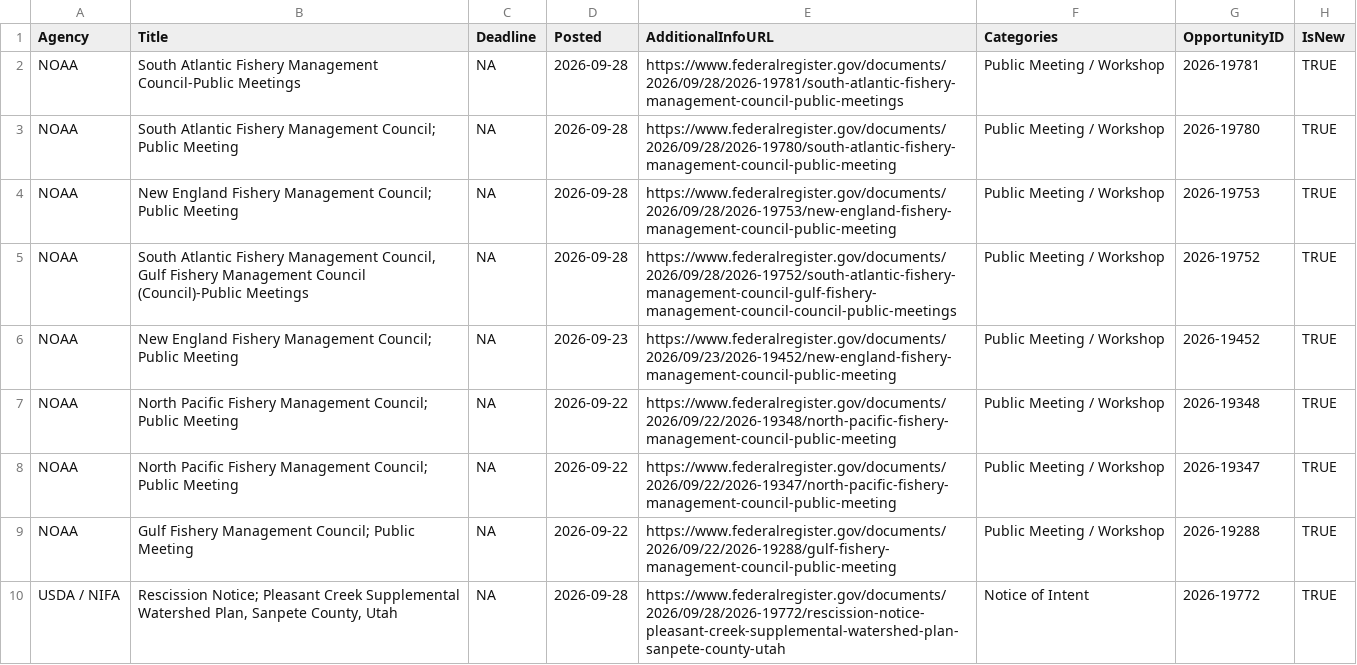
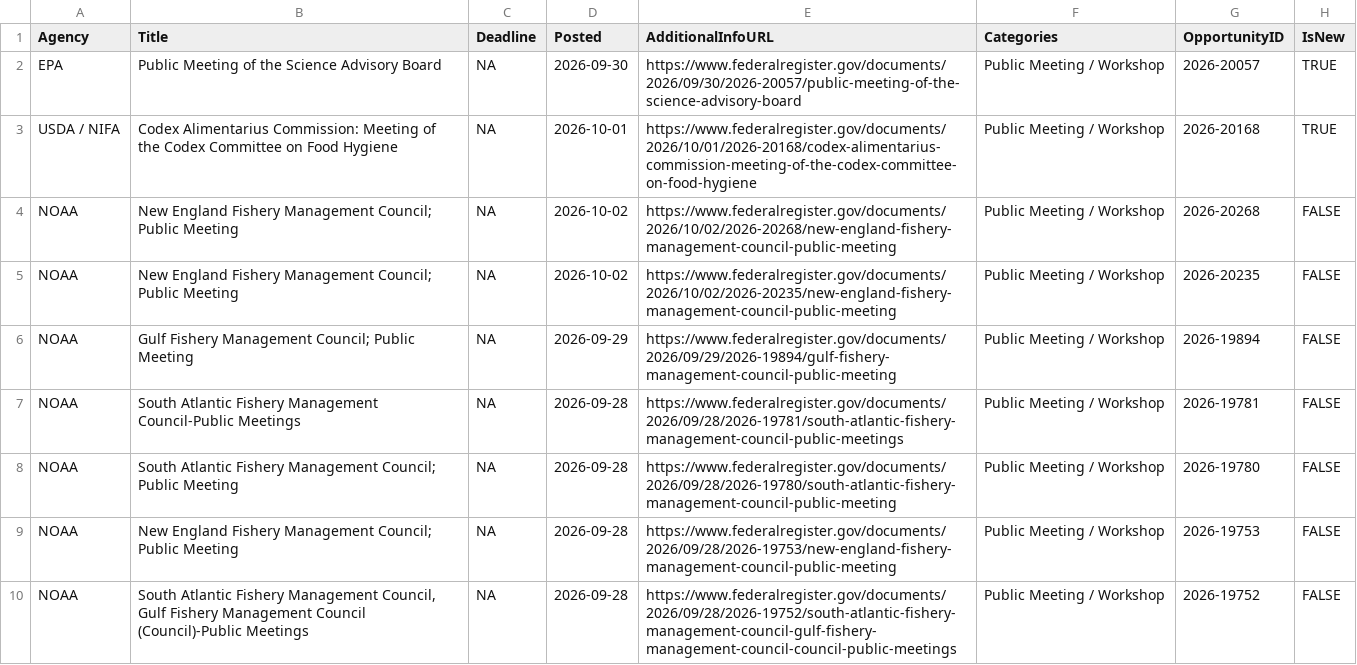
Before and after one commit to aallyn/Fed_Opportunities, a CSV file: GMRI_Engagement_Opportunities.csv, drawn as a sheet; only a part is shown; the diff covers the shown part only.

```diff
--- a/GMRI_Engagement_Opportunities.csv
+++ b/GMRI_Engagement_Opportunities.csv
@@ -1,10 +1,10 @@
 Agency,Title,Deadline,Posted,AdditionalInfoURL,Categories,OpportunityID,IsNew
-NOAA,South Atlantic Fishery Management Council-Public Meetings,NA,2026-09-28,https://www.federalregister.gov/documents/2026/09/28/2026-19781/south-atlantic-fishery-management-council-public-meetings,Public Meeting / Workshop,2026-19781,TRUE
-NOAA,South Atlantic Fishery Management Council; Public Meeting,NA,2026-09-28,https://www.federalregister.gov/documents/2026/09/28/2026-19780/south-atlantic-fishery-management-council-public-meeting,Public Meeting / Workshop,2026-19780,TRUE
-NOAA,New England Fishery Management Council; Public Meeting,NA,2026-09-28,https://www.federalregister.gov/documents/2026/09/28/2026-19753/new-england-fishery-management-council-public-meeting,Public Meeting / Workshop,2026-19753,TRUE
-NOAA,"South Atlantic Fishery Management Council, Gulf Fishery Management Council (Council)-Public Meetings",NA,2026-09-28,https://www.federalregister.gov/documents/2026/09/28/2026-19752/south-atlantic-fishery-management-council-gulf-fishery-management-council-council-public-meetings,Public Meeting / Workshop,2026-19752,TRUE
-NOAA,New England Fishery Management Council; Public Meeting,NA,2026-09-23,https://www.federalregister.gov/documents/2026/09/23/2026-19452/new-england-fishery-management-council-public-meeting,Public Meeting / Workshop,2026-19452,TRUE
-NOAA,North Pacific Fishery Management Council; Public Meeting,NA,2026-09-22,https://www.federalregister.gov/documents/2026/09/22/2026-19348/north-pacific-fishery-management-council-public-meeting,Public Meeting / Workshop,2026-19348,TRUE
-NOAA,North Pacific Fishery Management Council; Public Meeting,NA,2026-09-22,https://www.federalregister.gov/documents/2026/09/22/2026-19347/north-pacific-fishery-management-council-public-meeting,Public Meeting / Workshop,2026-19347,TRUE
-NOAA,Gulf Fishery Management Council; Public Meeting,NA,2026-09-22,https://www.federalregister.gov/documents/2026/09/22/2026-19288/gulf-fishery-management-council-public-meeting,Public Meeting / Workshop,2026-19288,TRUE
-USDA / NIFA,"Rescission Notice; Pleasant Creek Supplemental Watershed Plan, Sanpete County, Utah",NA,2026-09-28,https://www.federalregister.gov/documents/2026/09/28/2026-19772/rescission-notice-pleasant-creek-supplemental-watershed-plan-sanpete-county-utah,Notice of Intent,2026-19772,TRUE
+EPA,Public Meeting of the Science Advisory Board,NA,2026-09-30,https://www.federalregister.gov/documents/2026/09/30/2026-20057/public-meeting-of-the-science-advisory-board,Public Meeting / Workshop,2026-20057,TRUE
+USDA / NIFA,Codex Alimentarius Commission: Meeting of the Codex Committee on Food Hygiene,NA,2026-10-01,https://www.federalregister.gov/documents/2026/10/01/2026-20168/codex-alimentarius-commission-meeting-of-the-codex-committee-on-food-hygiene,Public Meeting / Workshop,2026-20168,TRUE
+NOAA,New England Fishery Management Council; Public Meeting,NA,2026-10-02,https://www.federalregister.gov/documents/2026/10/02/2026-20268/new-england-fishery-management-council-public-meeting,Public Meeting / Workshop,2026-20268,FALSE
+NOAA,New England Fishery Management Council; Public Meeting,NA,2026-10-02,https://www.federalregister.gov/documents/2026/10/02/2026-20235/new-england-fishery-management-council-public-meeting,Public Meeting / Workshop,2026-20235,FALSE
+NOAA,Gulf Fishery Management Council; Public Meeting,NA,2026-09-29,https://www.federalregister.gov/documents/2026/09/29/2026-19894/gulf-fishery-management-council-public-meeting,Public Meeting / Workshop,2026-19894,FALSE
+NOAA,South Atlantic Fishery Management Council-Public Meetings,NA,2026-09-28,https://www.federalregister.gov/documents/2026/09/28/2026-19781/south-atlantic-fishery-management-council-public-meetings,Public Meeting / Workshop,2026-19781,FALSE
+NOAA,South Atlantic Fishery Management Council; Public Meeting,NA,2026-09-28,https://www.federalregister.gov/documents/2026/09/28/2026-19780/south-atlantic-fishery-management-council-public-meeting,Public Meeting / Workshop,2026-19780,FALSE
+NOAA,New England Fishery Management Council; Public Meeting,NA,2026-09-28,https://www.federalregister.gov/documents/2026/09/28/2026-19753/new-england-fishery-management-council-public-meeting,Public Meeting / Workshop,2026-19753,FALSE
+NOAA,"South Atlantic Fishery Management Council, Gulf Fishery Management Council (Council)-Public Meetings",NA,2026-09-28,https://www.federalregister.gov/documents/2026/09/28/2026-19752/south-atlantic-fishery-management-council-gulf-fishery-management-council-council-public-meetings,Public Meeting / Workshop,2026-19752,FALSE
```
Also changed, not shown: 1 added row, 3 removed rows and 6 edited cells elsewhere in this file, GMRI_Grants.csv, 3 other files.
